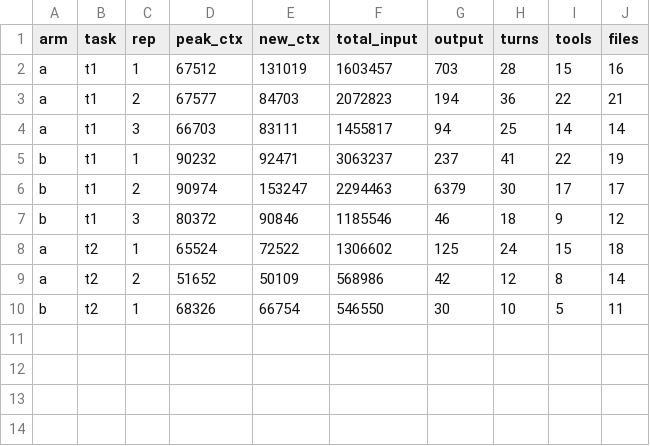
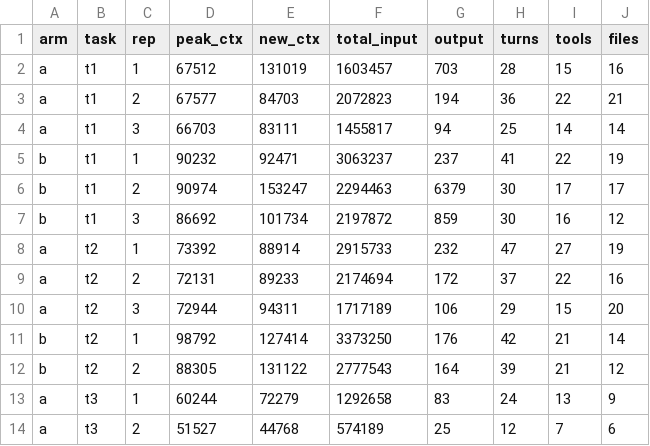
Before and after one commit to avillalv-es/context-kit, a TSV file: ab/results/empirical.tsv, drawn as a sheet.

```diff
--- a/ab/results/empirical.tsv
+++ b/ab/results/empirical.tsv
@@ -6,5 +6,9 @@ b	t1	1	90232	92471	3063237	237	41	22	19
 b	t1	2	90974	153247	2294463	6379	30	17	17
-b	t1	3	80372	90846	1185546	46	18	9	12
-a	t2	1	65524	72522	1306602	125	24	15	18
-a	t2	2	51652	50109	568986	42	12	8	14
-b	t2	1	68326	66754	546550	30	10	5	11
+b	t1	3	86692	101734	2197872	859	30	16	12
+a	t2	1	73392	88914	2915733	232	47	27	19
+a	t2	2	72131	89233	2174694	172	37	22	16
+a	t2	3	72944	94311	1717189	106	29	15	20
+b	t2	1	98792	127414	3373250	176	42	21	14
+b	t2	2	88305	131122	2777543	164	39	21	12
+a	t3	1	60244	72279	1292658	83	24	13	9
+a	t3	2	51527	44768	574189	25	12	7	6
```
Also changed, not shown: ab/results/files-read.tsv, 3 other files.
